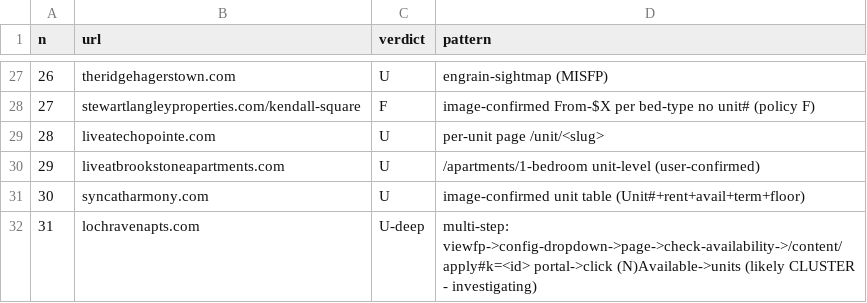
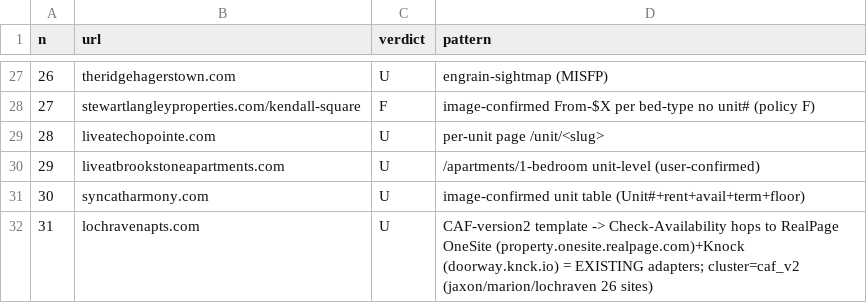
Before and after one commit to ashuchan/PropAi, a CSV file: investigations/2026-05-17-canary-iterate/artifacts/eyeball/batch3_verdicts.csv, drawn as a sheet; only a part is shown, gaps mark what is left out.

Commit message:
canary: #31 root-caused - caf_v2 template hops to RealPage OneSite/Knock (existing adapters); big genuine-custom slice is portal-hop not bespoke

```diff
--- a/investigations/2026-05-17-canary-iterate/artifacts/eyeball/batch3_verdicts.csv
+++ b/investigations/2026-05-17-canary-iterate/artifacts/eyeball/batch3_verdicts.csv
@@ -31,2 +31,2 @@ n,url,verdict,pattern
 30,syncatharmony.com,U,image-confirmed unit table (Unit#+rent+avail+term+floor)
-31,lochravenapts.com,U-deep,multi-step: viewfp->config-dropdown->page->check-availability->/content/apply#k=<id> portal->click (N)Available->units (likely CLUSTER - investigating)
+31,lochravenapts.com,U,CAF-version2 template -> Check-Availability hops to RealPage OneSite (property.onesite.realpage.com)+Knock (doorway.knck.io) = EXISTING adapters; cluster=caf_v2 (jaxon/marion/lochraven 26 sites)
```
Also changed, not shown: 1 other file.
